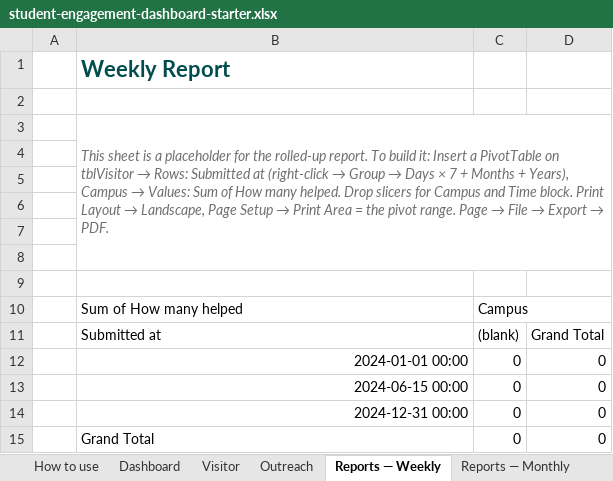
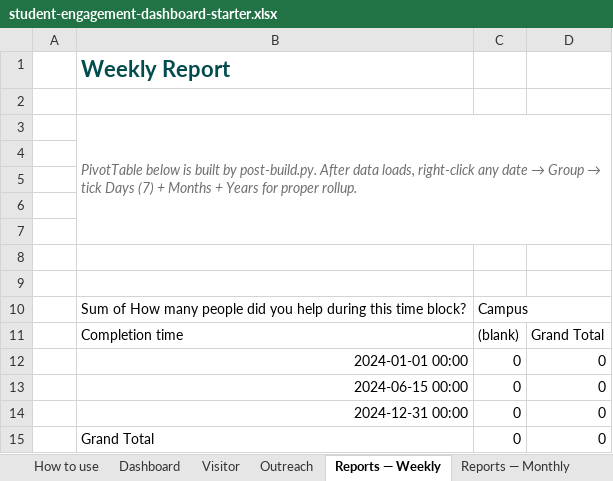
Before and after one commit to Gabriel-Gabrie/student-engagement, an Excel workbook: templates/student-engagement-dashboard-starter.xlsx, sheet Reports — Weekly, drawn as a sheet; values as stored, in another font and other column widths than the file's, no borders; the diff names each change by its address in the sheet, - before the commit and + after, or states it on an @@ line.

Commit message:
Rebuild dashboard template for Forms's actual export shape (long-format)
Old template hard-coded 24 category columns and clean field names like
"Submitted at" / "Submission ID" — but Forms exports columns named after
the question text and uses ASCII hyphens not en-dashes. Result: every
KPI formula and pivot referenced columns that didn't exist in real
exports, dashboard showed #REF! errors and only the campus from the
test submission.

This rewrite:

1. Schema matches Forms's actual export exactly:
   - `Id`, `Start time`, `Completion time`, `Email`, `Name`, `Campus`
   - `Time block this submission covers` (not `Time block`)
   - `How many people did you help during this time block?` (not `How many helped`)
   - 24 categories with ASCII hyphens, `Wayfinding` not `Wayfinding - General`
   - Outreach: `Date of outreach activity`, `How many people attended the outreach activity?`

2. Adds a hidden `VisitorLong` sheet with `tblVisitorLong` — the long-
   format result of Power Query unpivoting the 24 category columns into
   one row per submission-category. Top Categories chart and "Inquiries
   logged" KPI both source this table, so adding a new question in
   Forms is a 30-second Unpivot edit instead of a dozen formula edits.

3. Heatmap uses wildcard time-block matching (`Morning*`, `Afternoon*`,
   `Evening*`) so it survives variations in option text (en-dash vs
   hyphen, parens, etc.).

4. Reports pivots use `Completion time` as the date axis (was `Submitted
   at` which doesn't exist in Forms exports).

5. post-build.py adds 3 PivotCharts on Dashboard:
   - Top Categories (from tblVisitorLong)
   - Outreach Themes (from tblOutreach)
   - Outreach by Campus (from tblOutreach)
   Each has its own pivot cache (slicers don't filter them — those
   show lifetime totals — but they auto-handle new categories).

6. Build guide rewritten with three-query Power Query walkthrough
   including the Unpivot setup for VisitorLong.

```diff
--- a/templates/student-engagement-dashboard-starter.xlsx (sheet Reports — Weekly)
+++ b/templates/student-engagement-dashboard-starter.xlsx (sheet Reports — Weekly)
@@ B3: This sheet is a placeholder for the rolled-up report. To build it: Insert a PivotTable on tblVisitor → Rows: Submitted at (right-click → Group → Days × 7 + Months + Years), Campus → Values: Sum of How many helped. Drop slicers for Campus and Time block. Print Layout → Landscape, Page Setup → Print Area = the pivot range. Page → File → Export → PDF. → PivotTable below is built by post-build.py. After data loads, right-click any date → Group → tick Days (7) + Months + Years for proper rollup. @@
-B3:D8 merged
+B3:D7 merged
-B10: Sum of How many helped
+B10: Sum of How many people did you help during this time block?
-B11: Submitted at
+B11: Completion time
```
Also changed, not shown: sheet How to use, sheet Visitor, sheet Dashboard, sheet Outreach, sheet Reports — Monthly, formulas that keep their value, charts or pictures, 3 other files.
